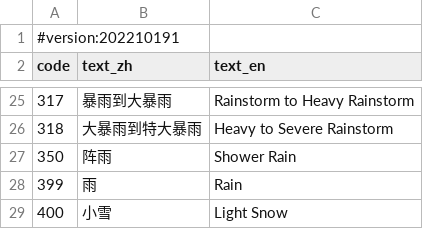
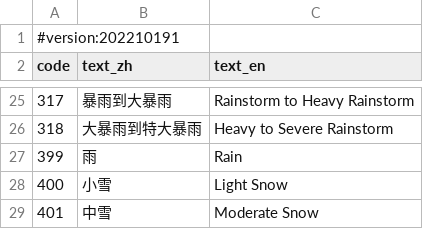
Before and after one commit to qwd/dev-site, a CSV file: assets/table/weather-conditions.csv, drawn as a sheet; only a part is shown, gaps mark what is left out; the shorter side is filled out with more unchanged rows; the diff names each change by its address in the sheet, - before the commit and + after, or states it on an @@ line.

Commit message:
fix: weather code and gtm (#238)

```diff
--- a/assets/table/weather-conditions.csv
+++ b/assets/table/weather-conditions.csv
-row 27: 350 | 阵雨 | Shower Rain
```
Also changed, not shown: 1 other file.
